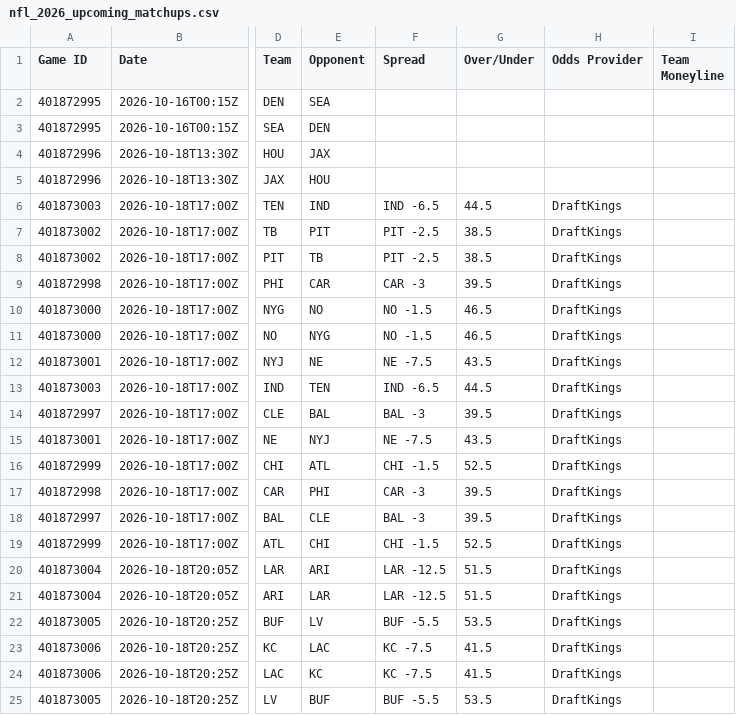
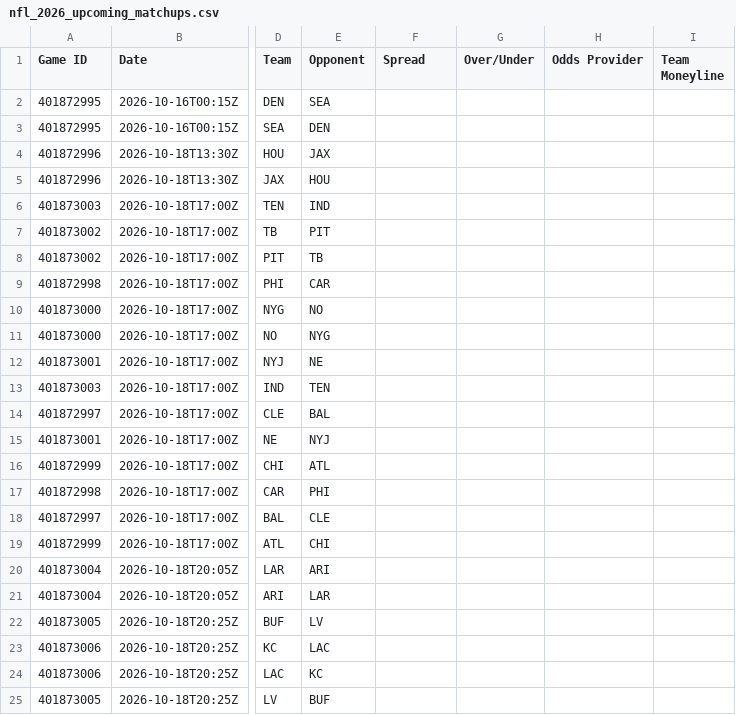
Before and after one commit to HitByOne/nlfdashboard, a CSV file: site/data/nfl_2026_upcoming_matchups.csv, drawn as a sheet; only a part is shown, gaps mark what is left out; the diff covers the shown part only; the diff names each change by its address in the sheet, - before the commit and + after, or states it on an @@ line.

```diff
--- a/site/data/nfl_2026_upcoming_matchups.csv
+++ b/site/data/nfl_2026_upcoming_matchups.csv
-F6 (Spread): IND -6.5
+F6 (Spread): (empty)
-G6 (Over/Under): 44.5
+G6 (Over/Under): (empty)
-H6:H25 (Odds Provider): DraftKings
+H6:H25 (Odds Provider): (empty)
-F7:F8 (Spread): PIT -2.5
+F7:F8 (Spread): (empty)
-G7:G8 (Over/Under): 38.5
+G7:G8 (Over/Under): (empty)
-F9 (Spread): CAR -3
+F9 (Spread): (empty)
-G9 (Over/Under): 39.5
+G9 (Over/Under): (empty)
-F10:F11 (Spread): NO -1.5
+F10:F11 (Spread): (empty)
-G10:G11 (Over/Under): 46.5
+G10:G11 (Over/Under): (empty)
-F12 (Spread): NE -7.5
+F12 (Spread): (empty)
-G12 (Over/Under): 43.5
+G12 (Over/Under): (empty)
-F13 (Spread): IND -6.5
+F13 (Spread): (empty)
-G13 (Over/Under): 44.5
+G13 (Over/Under): (empty)
-F14 (Spread): BAL -3
+F14 (Spread): (empty)
-G14 (Over/Under): 39.5
+G14 (Over/Under): (empty)
-F15 (Spread): NE -7.5
+F15 (Spread): (empty)
-G15 (Over/Under): 43.5
+G15 (Over/Under): (empty)
-F16 (Spread): CHI -1.5
+F16 (Spread): (empty)
-G16 (Over/Under): 52.5
+G16 (Over/Under): (empty)
-F17 (Spread): CAR -3
+F17 (Spread): (empty)
-G17:G18 (Over/Under): 39.5
+G17:G18 (Over/Under): (empty)
-F18 (Spread): BAL -3
+F18 (Spread): (empty)
-F19 (Spread): CHI -1.5
+F19 (Spread): (empty)
-G19 (Over/Under): 52.5
+G19 (Over/Under): (empty)
-F20:F21 (Spread): LAR -12.5
+F20:F21 (Spread): (empty)
-G20:G21 (Over/Under): 51.5
+G20:G21 (Over/Under): (empty)
-F22 (Spread): BUF -5.5
+F22 (Spread): (empty)
-G22 (Over/Under): 53.5
+G22 (Over/Under): (empty)
-F23:F24 (Spread): KC -7.5
+F23:F24 (Spread): (empty)
-G23:G24 (Over/Under): 41.5
+G23:G24 (Over/Under): (empty)
-F25 (Spread): BUF -5.5
+F25 (Spread): (empty)
-G25 (Over/Under): 53.5
+G25 (Over/Under): (empty)
```
Also changed, not shown: 4 edited cells elsewhere in this file, site/data/nfl_2026_backtest.csv, site/data/nfl_2026_injury_report.csv, 1 other file.
